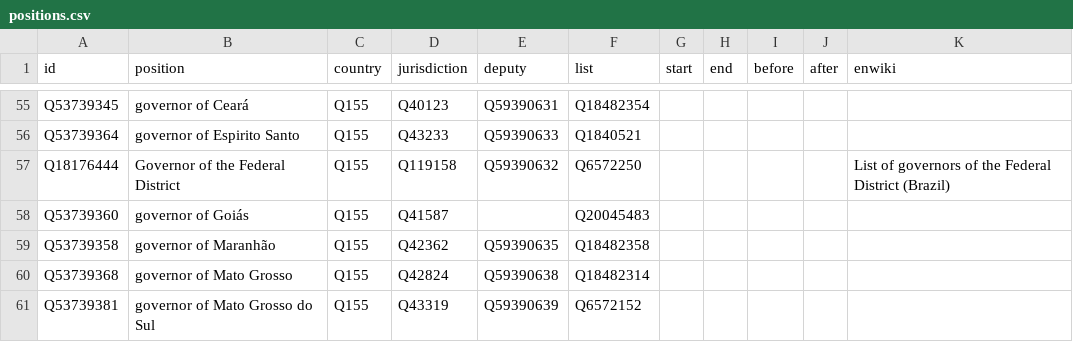
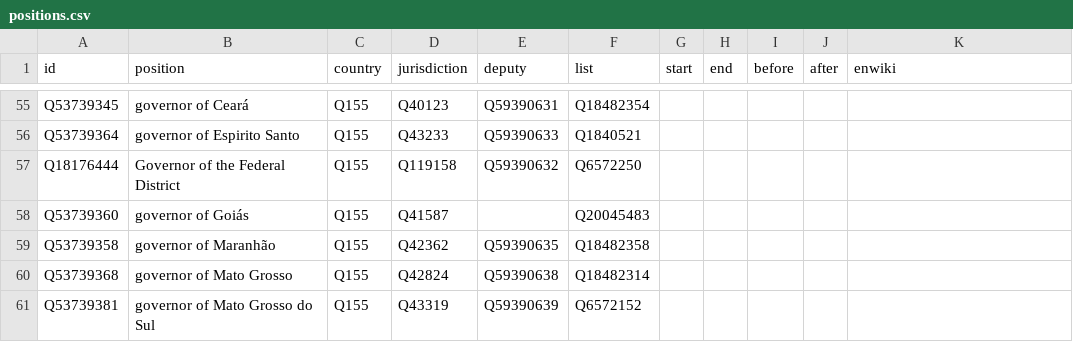
Before and after one commit to every-politician-scrapers/brazil-ministers, a CSV file: html/positions.csv, drawn as a sheet; only a part is shown, gaps mark what is left out.

```diff
--- a/html/positions.csv
+++ b/html/positions.csv
@@ -56,3 +56,3 @@ Q53739345,governor of Ceará,Q155,Q40123,Q59390631,Q18482354,,,,,
 Q53739364,governor of Espirito Santo,Q155,Q43233,Q59390633,Q1840521,,,,,
-Q18176444,Governor of the Federal District,Q155,Q119158,Q59390632,Q6572250,,,,,List of governors of the Federal District (Brazil)
+Q18176444,Governor of the Federal District,Q155,Q119158,Q59390632,Q6572250,,,,,
 Q53739360,governor of Goiás,Q155,Q41587,,Q20045483,,,,,
```
Also changed, not shown: html/legislators.csv.
